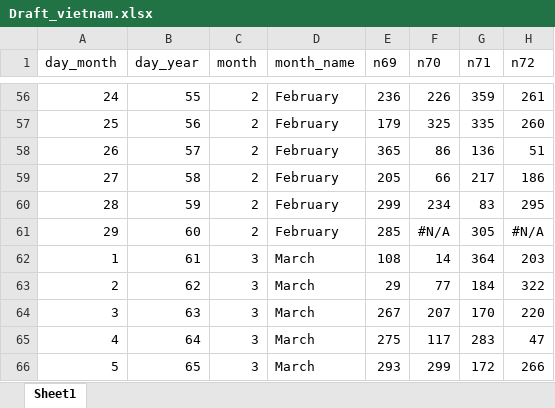
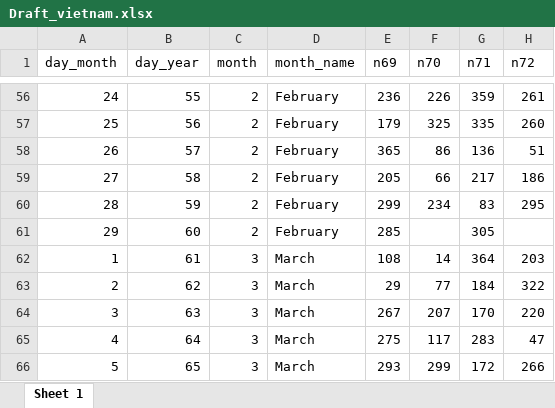
Before and after one commit to byuistats/data, an Excel workbook: Draft_vietnam/Draft_vietnam.xlsx, sheet Sheet 1, drawn as a sheet; only a part is shown, gaps mark what is left out; values as stored, in another font and other column widths than the file's, no borders; the diff names each change by its address in the sheet, - before the commit and + after, or states it on an @@ line.

```diff
--- a/Draft_vietnam/Draft_vietnam.xlsx (sheet Sheet 1)
+++ b/Draft_vietnam/Draft_vietnam.xlsx (sheet Sheet 1)
-sheet tab: Sheet1
+sheet tab: Sheet 1
-F61 (n70): #N/A
+F61 (n70): (empty)
-H61 (n72): #N/A
+H61 (n72): (empty)
```
Also changed, not shown: Dart_Expert_Dow_6month_anova/Dart_Expert_Dow_6month_anova.xlsx, 8 other files.
